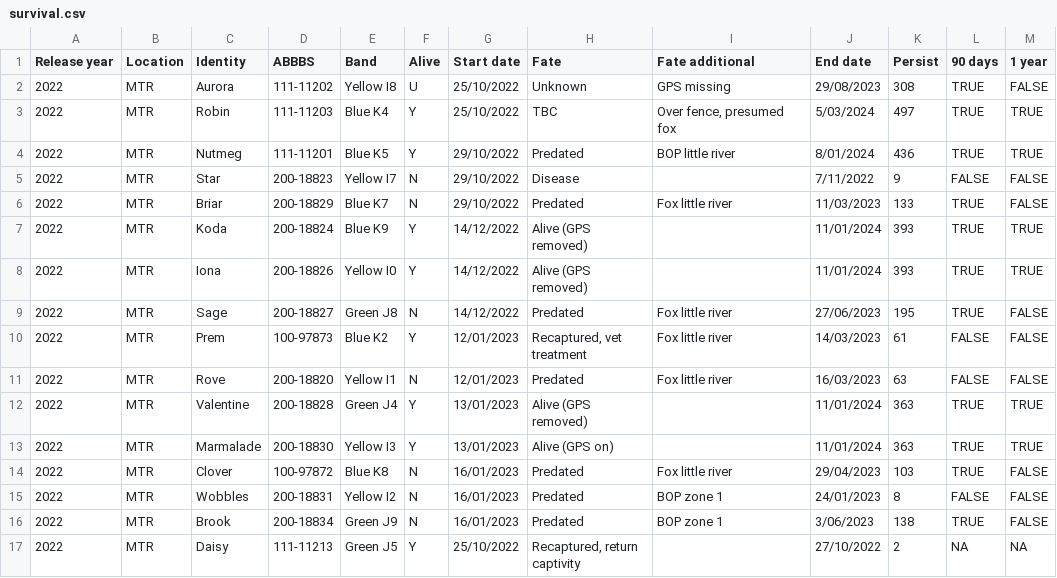
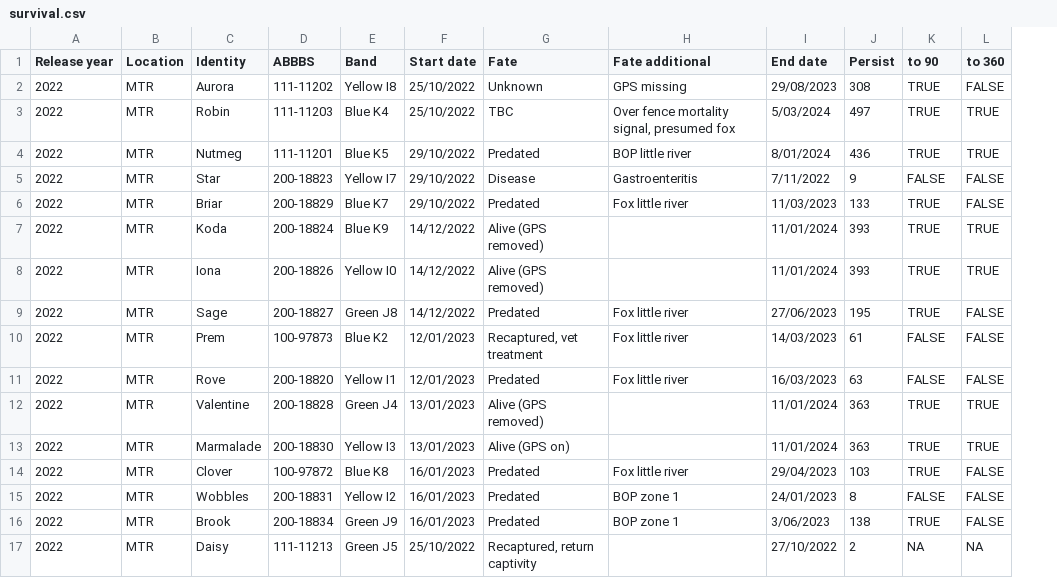
Before and after one commit to coexistence-conservation-lab/bush-stone-curlew-personality-and-performance, a CSV file: Input/survival.csv, drawn as a sheet; removed rows and columns are numbered as before the commit, all else as after; the diff names each change by its address in the sheet, - before the commit and + after, or states it on an @@ line.

```diff
--- a/Input/survival.csv
+++ b/Input/survival.csv
-column F (Alive), rows 2-17: U | Y | Y | N | N | Y | Y | N | Y | N | Y | Y | N | N | N | Y
-K1: 90 days
+K1: to 90
-L1: 1 year
+L1: to 360
-H3 (Fate additional): Over fence, presumed fox
+H3 (Fate additional): Over fence mortality signal, presumed fox
-H5 (Fate additional): (empty)
+H5 (Fate additional): Gastroenteritis
```
Also changed, not shown: Output/distance_daily_mean.csv, Output/distance_release_mean.csv, 6 other files.
